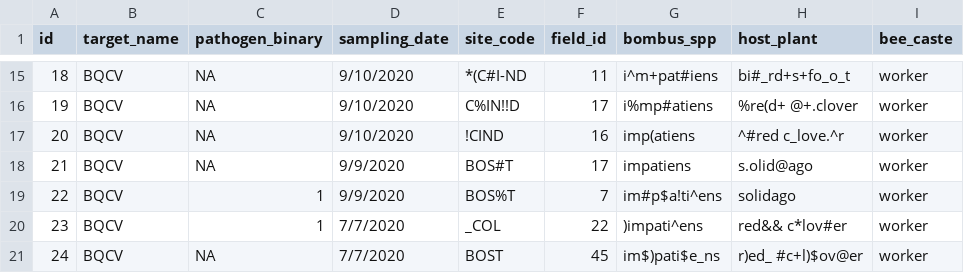
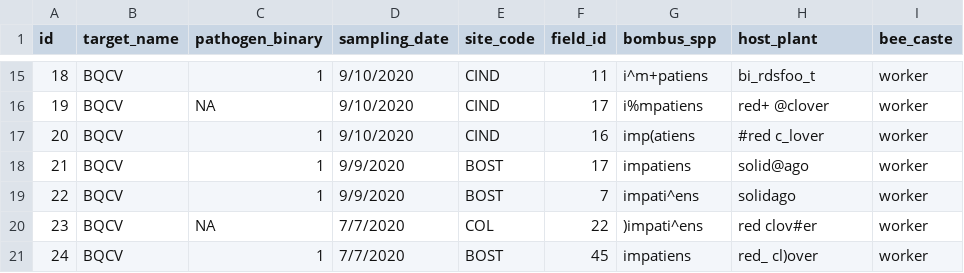
Before and after one commit to GotelliLab/Bio381, a CSV file: Datasets/Messy_Burnham_Dataset.csv, drawn as a sheet; only a part is shown, gaps mark what is left out; the diff covers the shown part only; the diff names each change by its address in the sheet, - before the commit and + after, or states it on an @@ line.

```diff
--- a/Datasets/Messy_Burnham_Dataset.csv
+++ b/Datasets/Messy_Burnham_Dataset.csv
-C15 (pathogen_binary): NA
+C15 (pathogen_binary): 1
-E15 (site_code): *(C#I-ND
+E15 (site_code): CIND
-G15 (bombus_spp): i^m+pat#iens
+G15 (bombus_spp): i^m+patiens
-H15 (host_plant): bi#_rd+s+fo_o_t
+H15 (host_plant): bi_rdsfoo_t
-E16 (site_code): C%IN!!D
+E16 (site_code): CIND
-G16 (bombus_spp): i%mp#atiens
+G16 (bombus_spp): i%mpatiens
-H16 (host_plant): %re(d+ @+.clover
+H16 (host_plant): red+ @clover
-C17:C18 (pathogen_binary): NA
+C17:C18 (pathogen_binary): 1
-E17 (site_code): !CIND
+E17 (site_code): CIND
-H17 (host_plant): ^#red c_love.^r
+H17 (host_plant): #red c_lover
-E18 (site_code): BOS#T
+E18 (site_code): BOST
-H18 (host_plant): s.olid@ago
+H18 (host_plant): solid@ago
-E19 (site_code): BOS%T
+E19 (site_code): BOST
-G19 (bombus_spp): im#p$a!ti^ens
+G19 (bombus_spp): impati^ens
-C20 (pathogen_binary): 1
+C20 (pathogen_binary): NA
-E20 (site_code): _COL
+E20 (site_code): COL
-H20 (host_plant): red&& c*lov#er
+H20 (host_plant): red clov#er
-C21 (pathogen_binary): NA
+C21 (pathogen_binary): 1
-G21 (bombus_spp): im$)pati$e_ns
+G21 (bombus_spp): impatiens
-H21 (host_plant): r)ed_ #c+l)$ov@er
+H21 (host_plant): red_ cl)over
```
Also changed, not shown: 32 edited cells elsewhere in this file, 1 other file.
